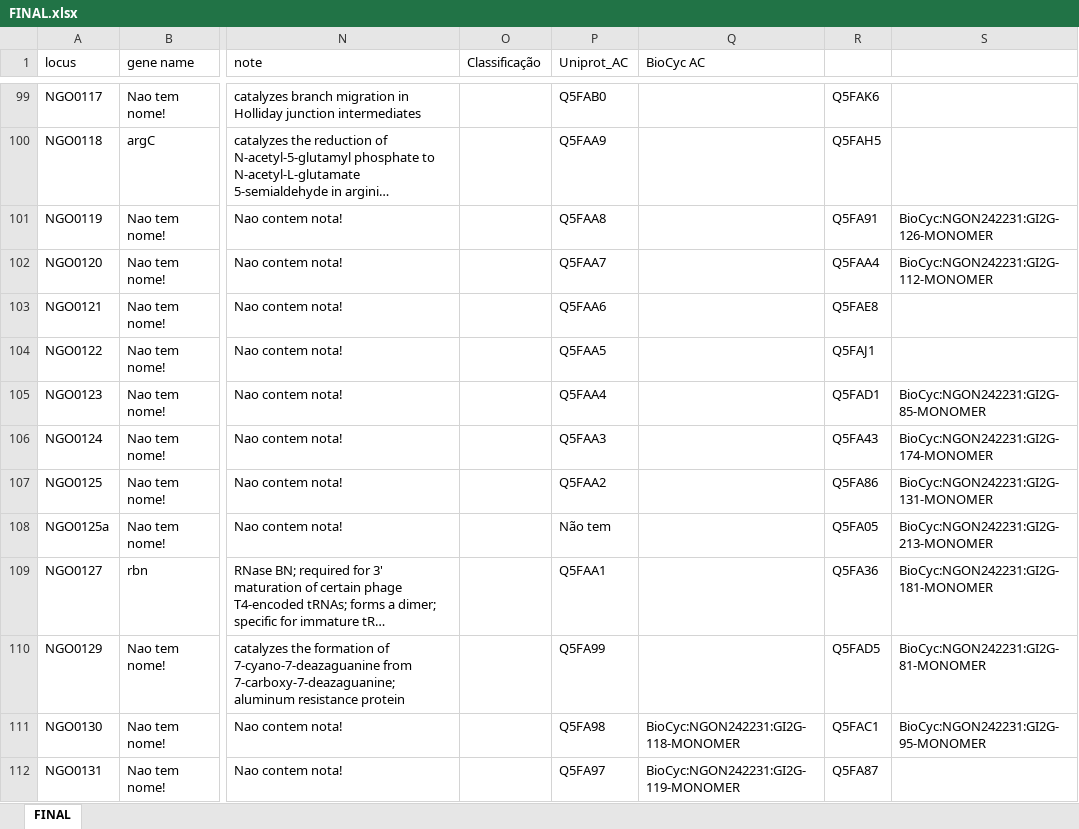
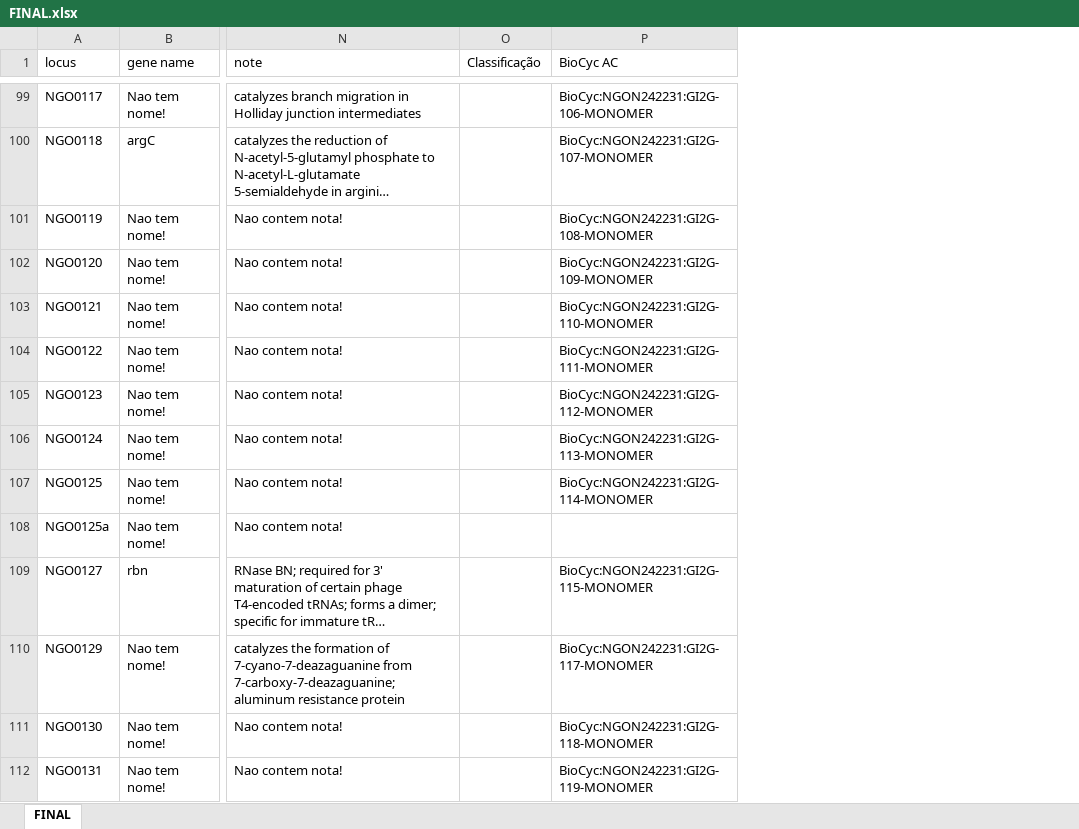
Before and after one commit to raqsilva/Trab_Lab_Algotimos, an Excel workbook: res/excel/FINAL.xlsx, sheet FINAL, drawn as a sheet; only a part is shown, gaps mark what is left out; long unchanged cells end in …; values as stored, in another font and other column widths than the file's, no cell formats; removed rows and columns are numbered as before the commit, all else as after; the diff covers the shown part only; the diff names each change by its address in the sheet, - before the commit and + after, or states it on an @@ line.

```diff
--- a/res/excel/FINAL.xlsx (sheet FINAL)
+++ b/res/excel/FINAL.xlsx (sheet FINAL)
-column P (Uniprot_AC), rows 99-112: Q5FAB0 | Q5FAA9 | Q5FAA8 | Q5FAA7 | Q5FAA6 | Q5FAA5 | Q5FAA4 | Q5FAA3 | Q5FAA2 | Não tem | Q5FAA1 | Q5FA99 | Q5FA98 | Q5FA97
-column R, rows 99-112: Q5FAK6 | Q5FAH5 | Q5FA91 | Q5FAA4 | Q5FAE8 | Q5FAJ1 | Q5FAD1 | Q5FA43 | Q5FA86 | Q5FA05 | Q5FA36 | Q5FAD5 | Q5FAC1 | Q5FA87
-column S, rows 101-111: BioCyc:NGON242231:GI2G-126-MONOMER | BioCyc:NGON242231:GI2G-112-MONOMER |  |  | BioCyc:NGON242231:GI2G-85-MONOMER | BioCyc:NGON242231:GI2G-174-MONOMER | BioCyc:NGON242231:GI2G-131-MONOMER | BioCyc:NGON242231:GI2G-213-MONOMER | BioCyc:NGON242231:GI2G-181-MONOMER | BioCyc:NGON242231:GI2G-81-MONOMER | BioCyc:NGON242231:GI2G-95-MONOMER
-P99 (BioCyc AC): (empty)
+P99 (BioCyc AC): BioCyc:NGON242231:GI2G-106-MONOMER
-P100 (BioCyc AC): (empty)
+P100 (BioCyc AC): BioCyc:NGON242231:GI2G-107-MONOMER
-P101 (BioCyc AC): (empty)
+P101 (BioCyc AC): BioCyc:NGON242231:GI2G-108-MONOMER
-P102 (BioCyc AC): (empty)
+P102 (BioCyc AC): BioCyc:NGON242231:GI2G-109-MONOMER
-P103 (BioCyc AC): (empty)
+P103 (BioCyc AC): BioCyc:NGON242231:GI2G-110-MONOMER
-P104 (BioCyc AC): (empty)
+P104 (BioCyc AC): BioCyc:NGON242231:GI2G-111-MONOMER
-P105 (BioCyc AC): (empty)
+P105 (BioCyc AC): BioCyc:NGON242231:GI2G-112-MONOMER
-P106 (BioCyc AC): (empty)
+P106 (BioCyc AC): BioCyc:NGON242231:GI2G-113-MONOMER
-P107 (BioCyc AC): (empty)
+P107 (BioCyc AC): BioCyc:NGON242231:GI2G-114-MONOMER
-P109 (BioCyc AC): (empty)
+P109 (BioCyc AC): BioCyc:NGON242231:GI2G-115-MONOMER
-P110 (BioCyc AC): (empty)
+P110 (BioCyc AC): BioCyc:NGON242231:GI2G-117-MONOMER
```
Also changed, not shown: 106 edited cells elsewhere in this sheet, cell formats.
